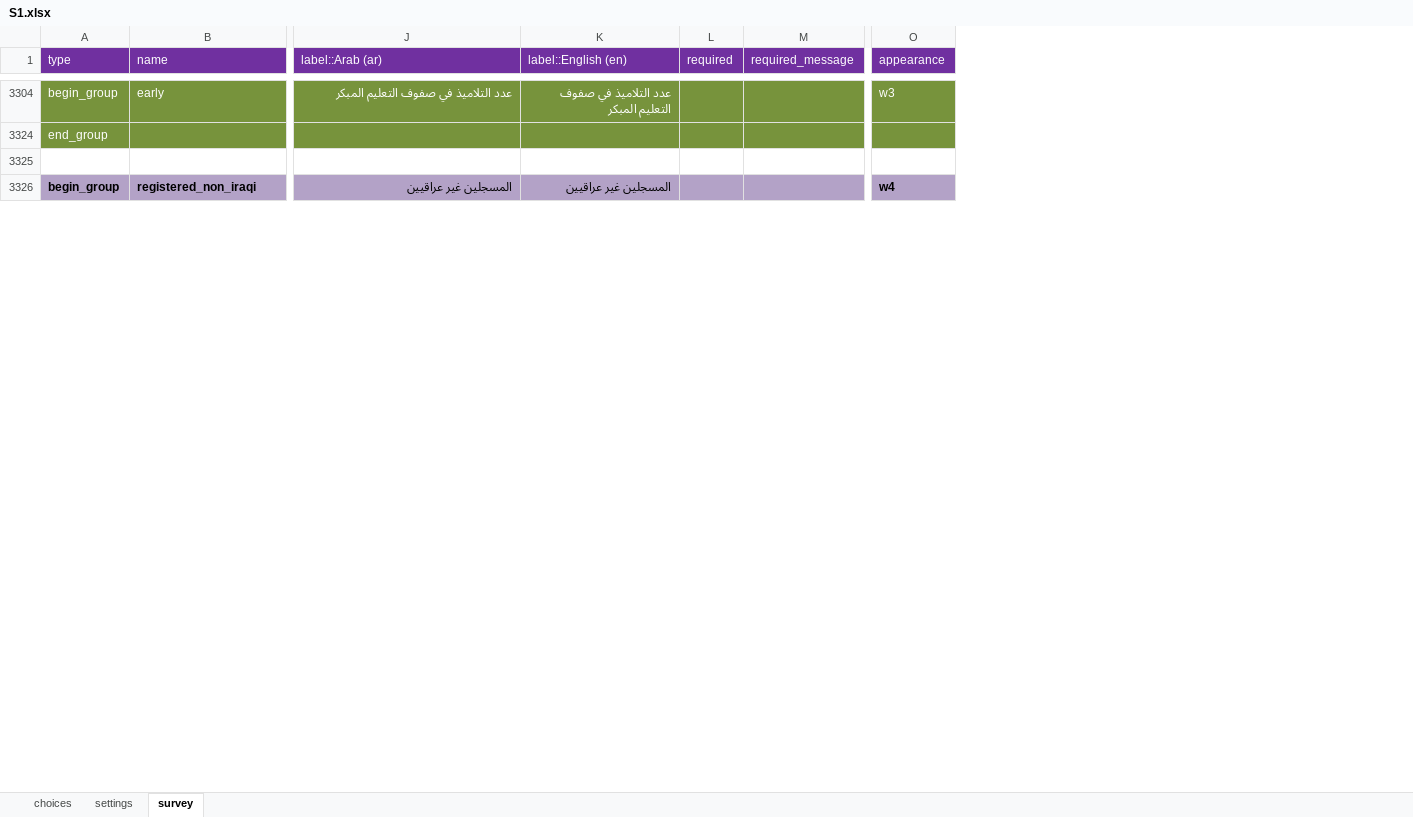
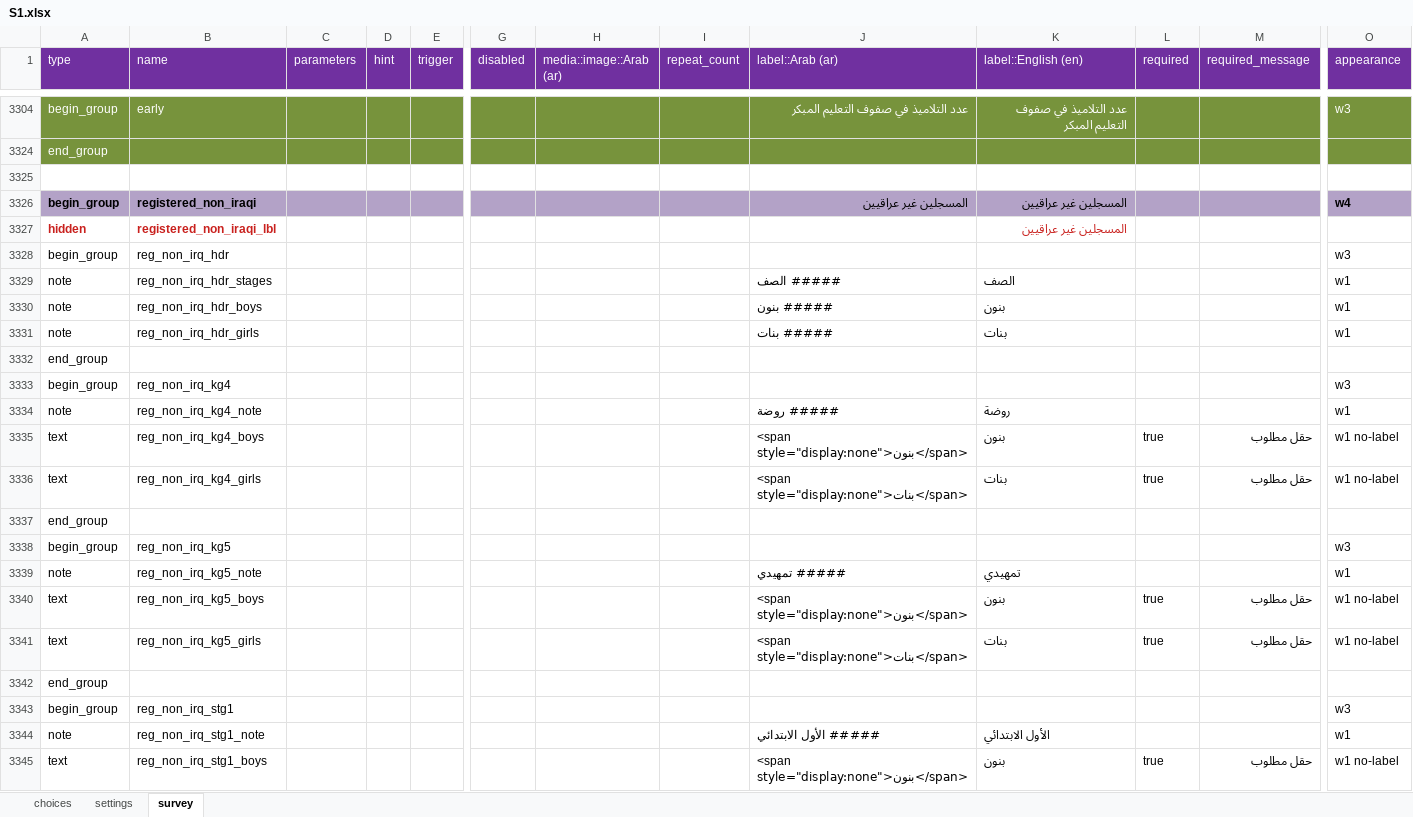
Before and after one commit to mohammedalemara/Statistical-notebook, an Excel workbook: excel/S1/S1.xlsx, sheet survey, drawn as a sheet; only a part is shown, gaps mark what is left out; values as stored, in another font and other column widths than the file's, no borders; rows hold the shown columns only; the diff covers the shown part only; the diff names each change by its address in the sheet, - before the commit and + after, or states it on an @@ line.

```diff
--- a/excel/S1/S1.xlsx (sheet survey)
+++ b/excel/S1/S1.xlsx (sheet survey)
@@ column C (parameters) unhidden, empty @@
@@ column D (hint) unhidden, empty @@
@@ column E (trigger) unhidden, empty @@
@@ column G (disabled) unhidden, empty @@
@@ column H (media::image::Arab (ar)) unhidden, empty @@
@@ column I (repeat_count) unhidden, empty @@
@@ row 3327 unhidden: hidden | registered_non_iraqi_lbl |  |  |  |  |  |  |  | المسجلين غير عراقيين @@
@@ row 3328 unhidden: begin_group | reg_non_irq_hdr |  |  |  |  |  |  |  |  |  |  | w3 @@
@@ row 3329 unhidden: note | reg_non_irq_hdr_stages |  |  |  |  |  |  | ##### الصف | الصف |  |  | w1 @@
@@ row 3330 unhidden: note | reg_non_irq_hdr_boys |  |  |  |  |  |  | ##### بنون | بنون |  |  | w1 @@
@@ row 3331 unhidden: note | reg_non_irq_hdr_girls |  |  |  |  |  |  | ##### بنات | بنات |  |  | w1 @@
+row 3332: end_group
@@ row 3333 unhidden: begin_group | reg_non_irq_kg4 |  |  |  |  |  |  |  |  |  |  | w3 @@
@@ row 3334 unhidden: note | reg_non_irq_kg4_note |  |  |  |  |  |  | ##### روضة | روضة |  |  | w1 @@
@@ row 3335 unhidden: text | reg_non_irq_kg4_boys |  |  |  |  |  |  | <span style="display:none">بنون</span> | بنون | true | حقل مطلوب | w1 no-label @@
@@ row 3336 unhidden: text | reg_non_irq_kg4_girls |  |  |  |  |  |  | <span style="display:none">بنات</span> | بنات | true | حقل مطلوب | w1 no-label @@
+row 3337: end_group
@@ row 3338 unhidden: begin_group | reg_non_irq_kg5 |  |  |  |  |  |  |  |  |  |  | w3 @@
@@ row 3339 unhidden: note | reg_non_irq_kg5_note |  |  |  |  |  |  | ##### تمهيدي | تمهيدي |  |  | w1 @@
@@ row 3340 unhidden: text | reg_non_irq_kg5_boys |  |  |  |  |  |  | <span style="display:none">بنون</span> | بنون | true | حقل مطلوب | w1 no-label @@
@@ row 3341 unhidden: text | reg_non_irq_kg5_girls |  |  |  |  |  |  | <span style="display:none">بنات</span> | بنات | true | حقل مطلوب | w1 no-label @@
+row 3342: end_group
@@ row 3343 unhidden: begin_group | reg_non_irq_stg1 |  |  |  |  |  |  |  |  |  |  | w3 @@
@@ row 3344 unhidden: note | reg_non_irq_stg1_note |  |  |  |  |  |  | ##### الأول الابتدائي | الأول الابتدائي |  |  | w1 @@
@@ row 3345 unhidden: text | reg_non_irq_stg1_boys |  |  |  |  |  |  | <span style="display:none">بنون</span> | بنون | true | حقل مطلوب | w1 no-label @@
```
Also changed, not shown: 19 added rows and 76 hidden or unhidden rows elsewhere in this sheet, excel/الدليل.xlsx.
